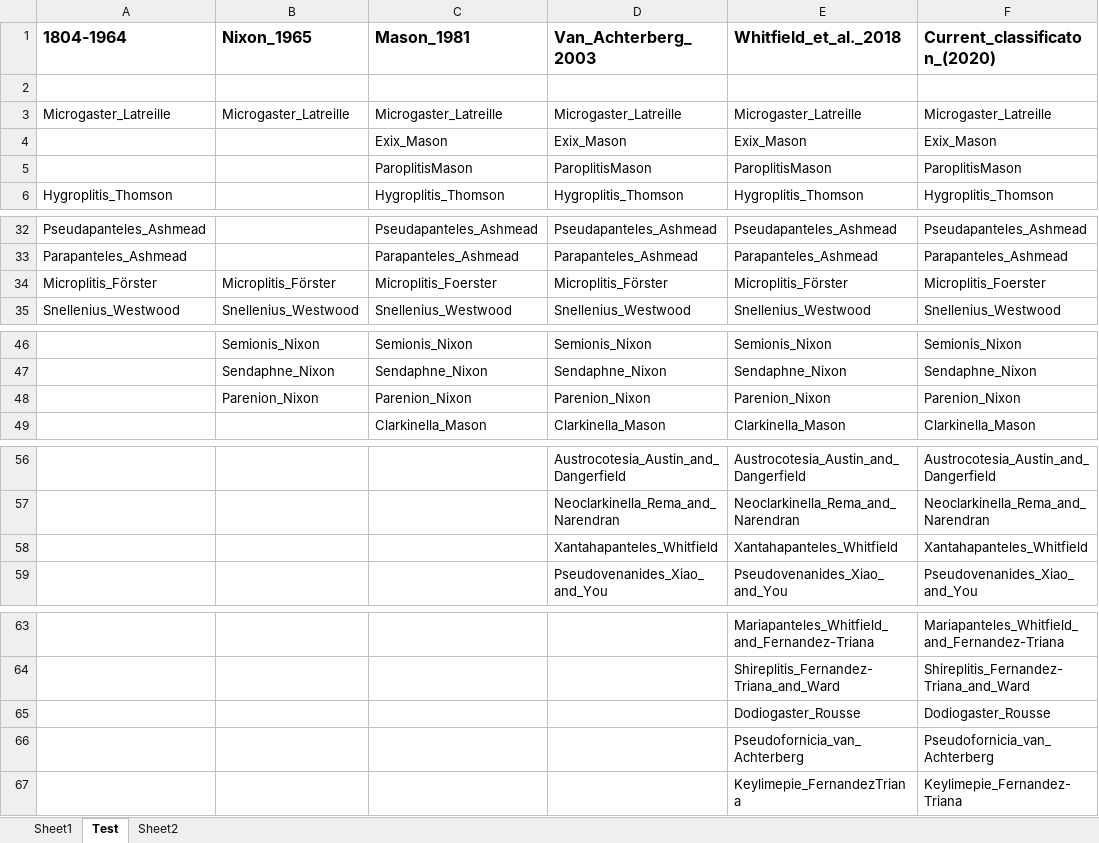
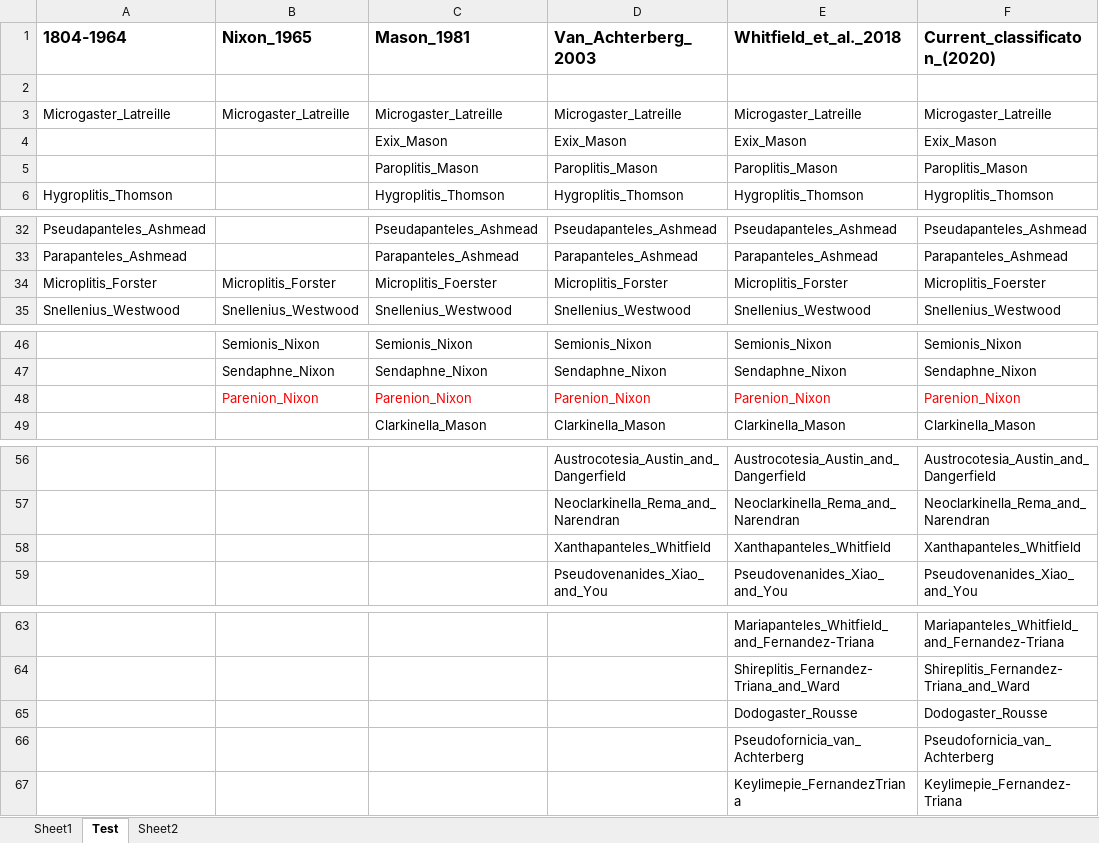
Before and after one commit to yiyunyc2/WaspClassification, an Excel workbook: Microgastrine_classifications.xlsx, sheet Test, drawn as a sheet; only a part is shown, gaps mark what is left out; values as stored, in another font and other column widths than the file's, no borders; the diff names each change by its address in the sheet, - before the commit and + after, or states it on an @@ line.

```diff
--- a/Microgastrine_classifications.xlsx (sheet Test)
+++ b/Microgastrine_classifications.xlsx (sheet Test)
-C5 (Mason_1981): ParoplitisMason
+C5 (Mason_1981): Paroplitis_Mason
-D5 (Van_Achterberg_2003): ParoplitisMason
+D5 (Van_Achterberg_2003): Paroplitis_Mason
-E5 (Whitfield_et_al._2018): ParoplitisMason
+E5 (Whitfield_et_al._2018): Paroplitis_Mason
-F5 (Current_classificaton_(2020)): ParoplitisMason
+F5 (Current_classificaton_(2020)): Paroplitis_Mason
-A34 (1804-1964): Microplitis_Förster
+A34 (1804-1964): Microplitis_Forster
-B34 (Nixon_1965): Microplitis_Förster
+B34 (Nixon_1965): Microplitis_Forster
-D34 (Van_Achterberg_2003): Microplitis_Förster
+D34 (Van_Achterberg_2003): Microplitis_Forster
-E34 (Whitfield_et_al._2018): Microplitis_Förster
+E34 (Whitfield_et_al._2018): Microplitis_Forster
-B48:F48 text colour: black
+B48:F48 text colour: #FF0000
-D58 (Van_Achterberg_2003): Xantahapanteles_Whitfield
+D58 (Van_Achterberg_2003): Xanthapanteles_Whitfield
-E58 (Whitfield_et_al._2018): Xantahapanteles_Whitfield
+E58 (Whitfield_et_al._2018): Xanthapanteles_Whitfield
-F58 (Current_classificaton_(2020)): Xantahapanteles_Whitfield
+F58 (Current_classificaton_(2020)): Xanthapanteles_Whitfield
-E65 (Whitfield_et_al._2018): Dodiogaster_Rousse
+E65 (Whitfield_et_al._2018): Dodogaster_Rousse
-F65 (Current_classificaton_(2020)): Dodiogaster_Rousse
+F65 (Current_classificaton_(2020)): Dodogaster_Rousse
```
Also changed, not shown: sheet Sheet2, sheet Sheet1, 18 other files.
